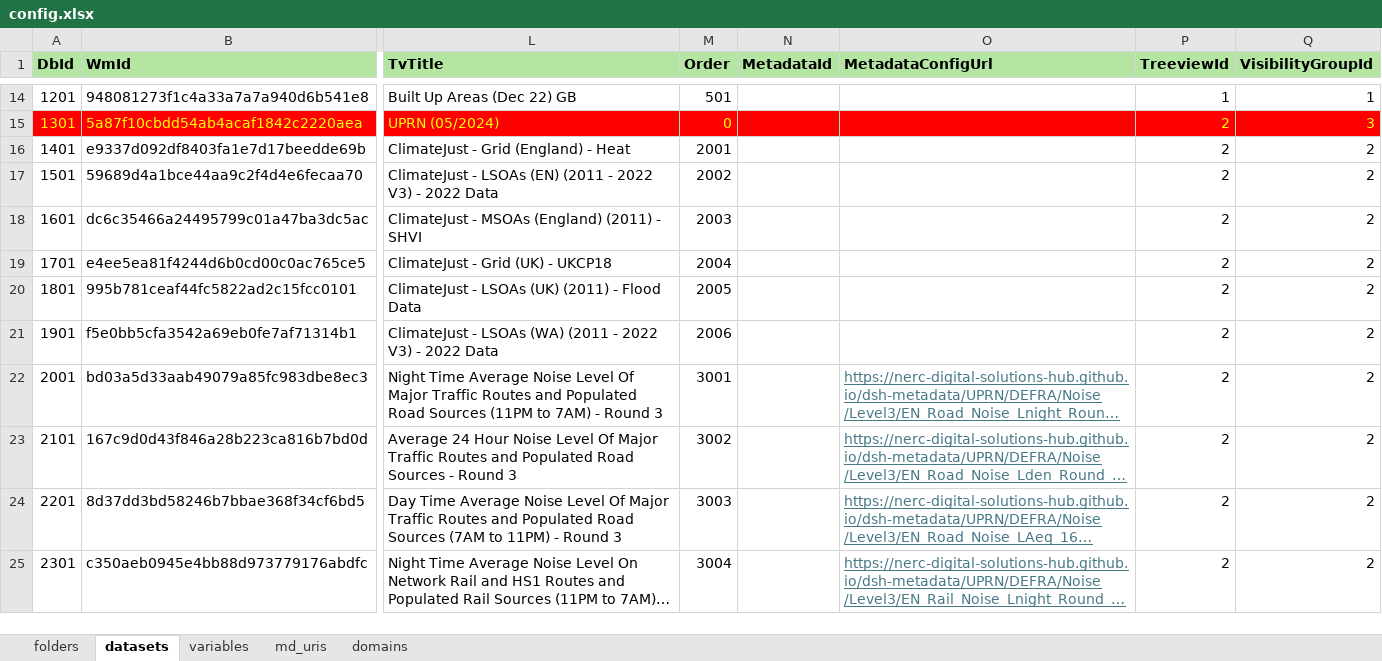
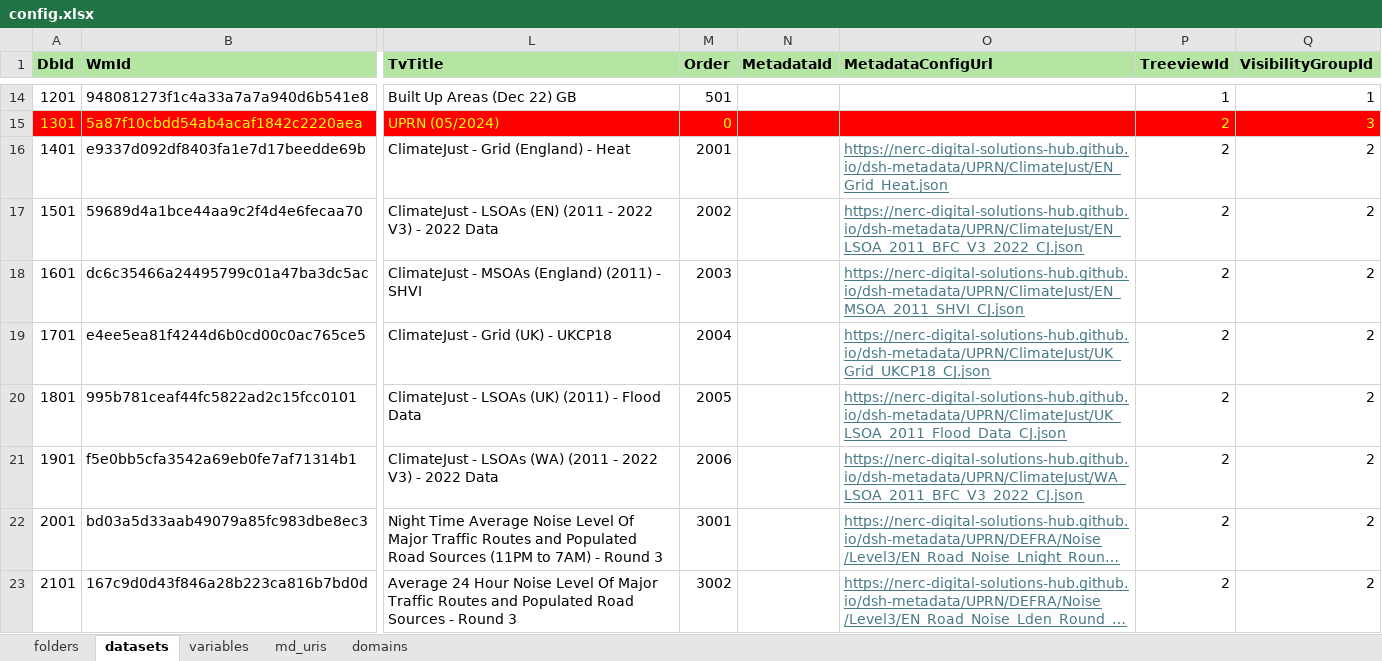
Before and after one commit to NERC-Digital-Solutions-Hub/dsh-content, an Excel workbook: pages/apps/uprn-service/config.xlsx, sheet datasets, drawn as a sheet; only a part is shown, gaps mark what is left out; the shorter side is filled out with more unchanged rows; long unchanged cells end in …; values as stored, in another font and other column widths than the file's, no borders; the diff names each change by its address in the sheet, - before the commit and + after, or states it on an @@ line.

Commit message:
chore: added links for climatejust variables

```diff
--- a/pages/apps/uprn-service/config.xlsx (sheet datasets)
+++ b/pages/apps/uprn-service/config.xlsx (sheet datasets)
-O16 (MetadataConfigUrl): (empty)
+O16 (MetadataConfigUrl): https://nerc-digital-solutions-hub.github.io/dsh-metadata/UPRN/ClimateJust/EN_Grid_Heat.json
-O17 (MetadataConfigUrl): (empty)
+O17 (MetadataConfigUrl): https://nerc-digital-solutions-hub.github.io/dsh-metadata/UPRN/ClimateJust/EN_LSOA_2011_BFC_V3_2022_CJ.json
-O18 (MetadataConfigUrl): (empty)
+O18 (MetadataConfigUrl): https://nerc-digital-solutions-hub.github.io/dsh-metadata/UPRN/ClimateJust/EN_MSOA_2011_SHVI_CJ.json
-O19 (MetadataConfigUrl): (empty)
+O19 (MetadataConfigUrl): https://nerc-digital-solutions-hub.github.io/dsh-metadata/UPRN/ClimateJust/UK_Grid_UKCP18_CJ.json
-O20 (MetadataConfigUrl): (empty)
+O20 (MetadataConfigUrl): https://nerc-digital-solutions-hub.github.io/dsh-metadata/UPRN/ClimateJust/UK_LSOA_2011_Flood_Data_CJ.json
-O21 (MetadataConfigUrl): (empty)
+O21 (MetadataConfigUrl): https://nerc-digital-solutions-hub.github.io/dsh-metadata/UPRN/ClimateJust/WA_LSOA_2011_BFC_V3_2022_CJ.json
```
